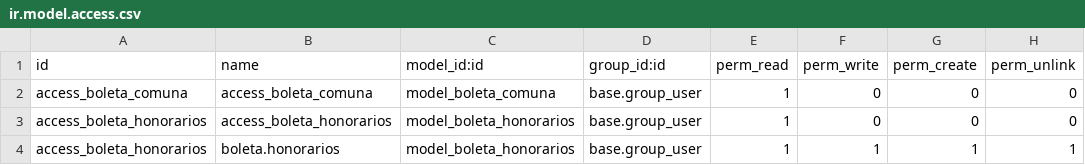
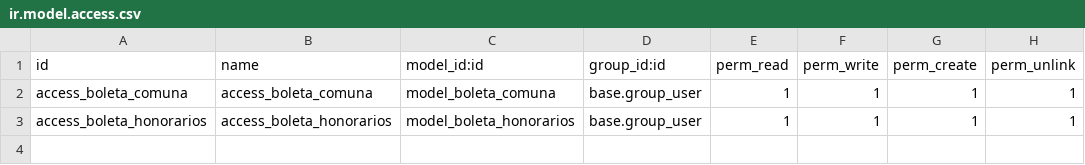
Before and after one commit to gonzalomontenegro-cyber/ModuloPersonalizado, a CSV file: simple_api/security/ir.model.access.csv, drawn as a sheet.

```diff
--- a/simple_api/security/ir.model.access.csv
+++ b/simple_api/security/ir.model.access.csv
@@ -1,4 +1,3 @@
 id,name,model_id:id,group_id:id,perm_read,perm_write,perm_create,perm_unlink
-access_boleta_comuna,access_boleta_comuna,model_boleta_comuna,base.group_user,1,0,0,0
-access_boleta_honorarios,access_boleta_honorarios,model_boleta_honorarios,base.group_user,1,0,0,0
-access_boleta_honorarios,boleta.honorarios,model_boleta_honorarios,base.group_user,1,1,1,1
+access_boleta_comuna,access_boleta_comuna,model_boleta_comuna,base.group_user,1,1,1,1
+access_boleta_honorarios,access_boleta_honorarios,model_boleta_honorarios,base.group_user,1,1,1,1
```
